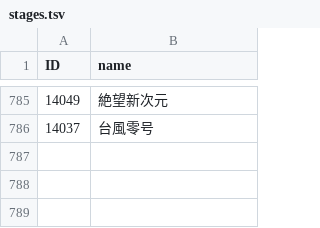
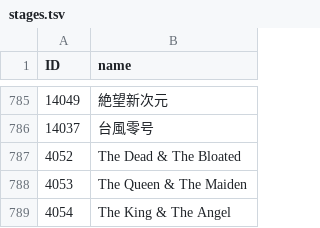
Before and after one commit to hoopandango/BC_Extractor, a TSV file: reusables/stages.tsv, drawn as a sheet; only a part is shown, gaps mark what is left out.

Commit message:
fixed some buggy missions. updated to fetch latest substage / enemy data automatically.
missions now return ID instead of "Unknown" for a stage that's not found.

```diff
--- a/reusables/stages.tsv
+++ b/reusables/stages.tsv
@@ -786 +786,4 @@ ID	name
 14037	台風零号
+4052	The Dead & The Bloated
+4053	The Queen & The Maiden
+4054	The King & The Angel
```
Also changed, not shown: reusables/missions.tsv, 3 other files.
